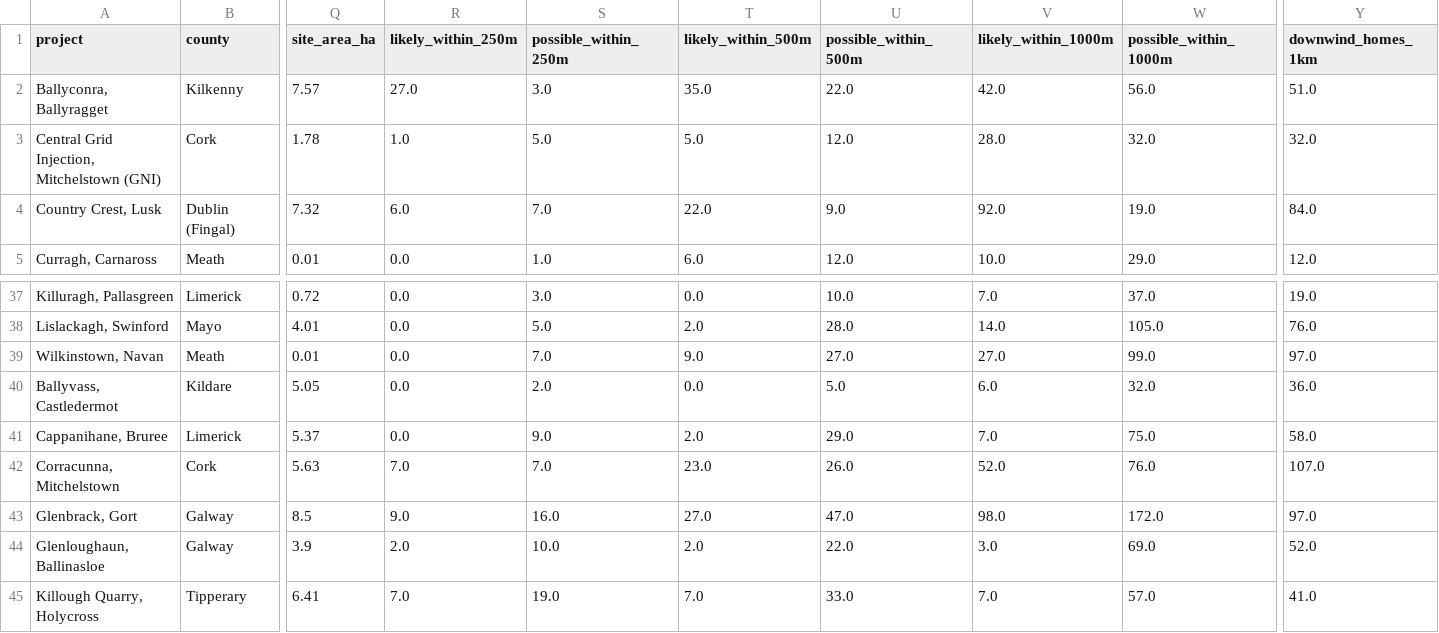
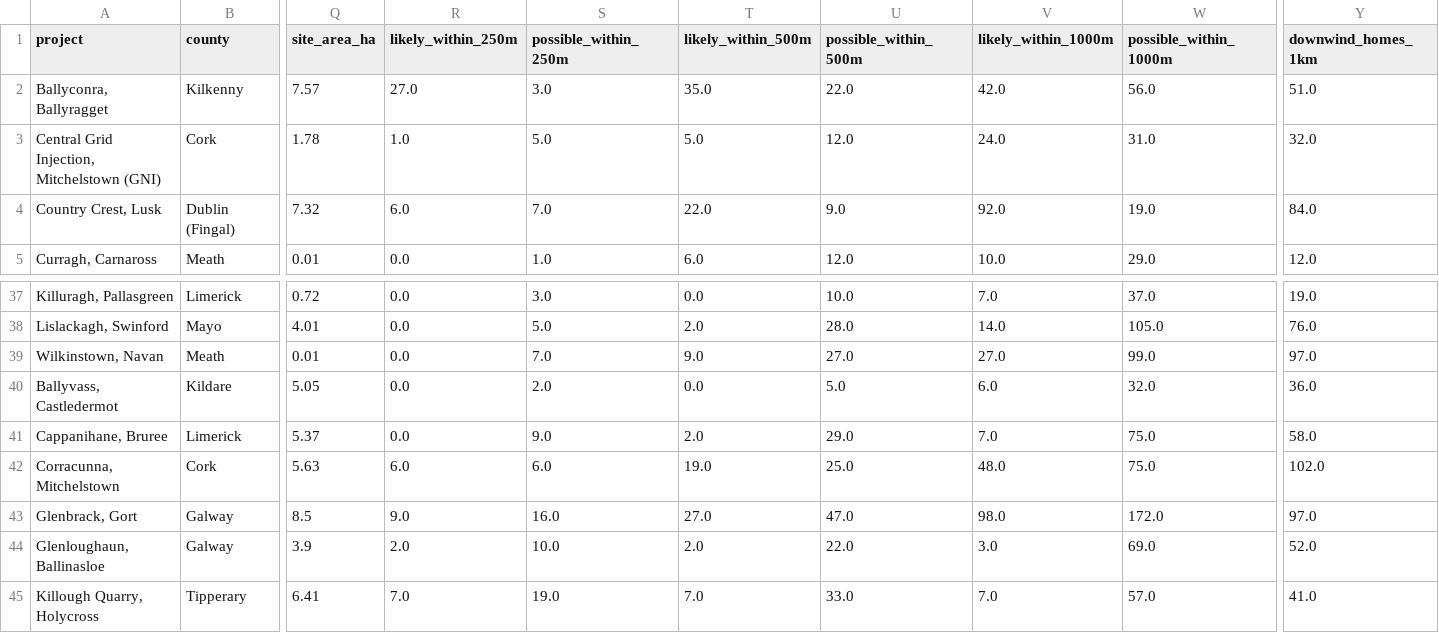
Before and after one commit to kobrien-git/biomethane-map, a CSV file: docs/data/sites_summary.csv, drawn as a sheet; only a part is shown, gaps mark what is left out; the diff names each change by its address in the sheet, - before the commit and + after, or states it on an @@ line.

Commit message:
Data refresh 2026-10-13

```diff
--- a/docs/data/sites_summary.csv
+++ b/docs/data/sites_summary.csv
-V3 (likely_within_1000m): 28.0
+V3 (likely_within_1000m): 24.0
-W3 (possible_within_1000m): 32.0
+W3 (possible_within_1000m): 31.0
-R42 (likely_within_250m): 7.0
+R42 (likely_within_250m): 6.0
-S42 (possible_within_250m): 7.0
+S42 (possible_within_250m): 6.0
-T42 (likely_within_500m): 23.0
+T42 (likely_within_500m): 19.0
-U42 (possible_within_500m): 26.0
+U42 (possible_within_500m): 25.0
-V42 (likely_within_1000m): 52.0
+V42 (likely_within_1000m): 48.0
-W42 (possible_within_1000m): 76.0
+W42 (possible_within_1000m): 75.0
-Y42 (downwind_homes_1km): 107.0
+Y42 (downwind_homes_1km): 102.0
```
Also changed, not shown: 6 other files.
